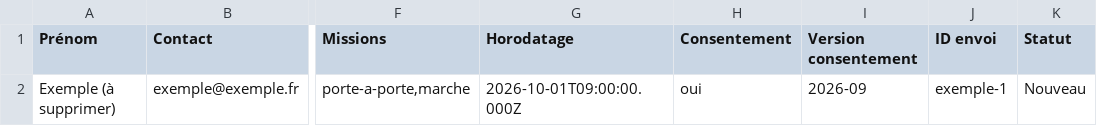
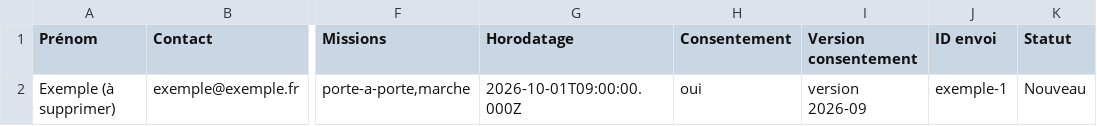
Before and after one commit to goilardkillian-boop/camille-ferrand-vallenoire, a CSV file: outils/airtable/benevoles.csv, drawn as a sheet; only a part is shown, gaps mark what is left out; the diff names each change by its address in the sheet, - before the commit and + after, or states it on an @@ line.

```diff
--- a/outils/airtable/benevoles.csv
+++ b/outils/airtable/benevoles.csv
-I2 (Version consentement): 2026-09
+I2 (Version consentement): version 2026-09
```
Also changed, not shown: 1 other file.
